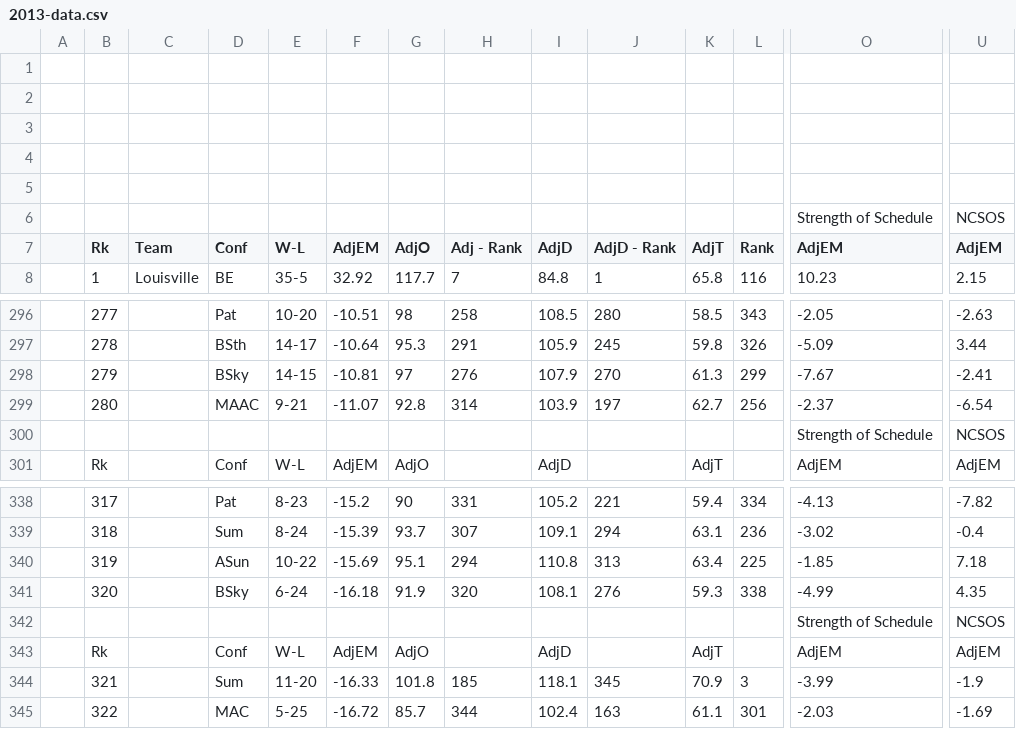
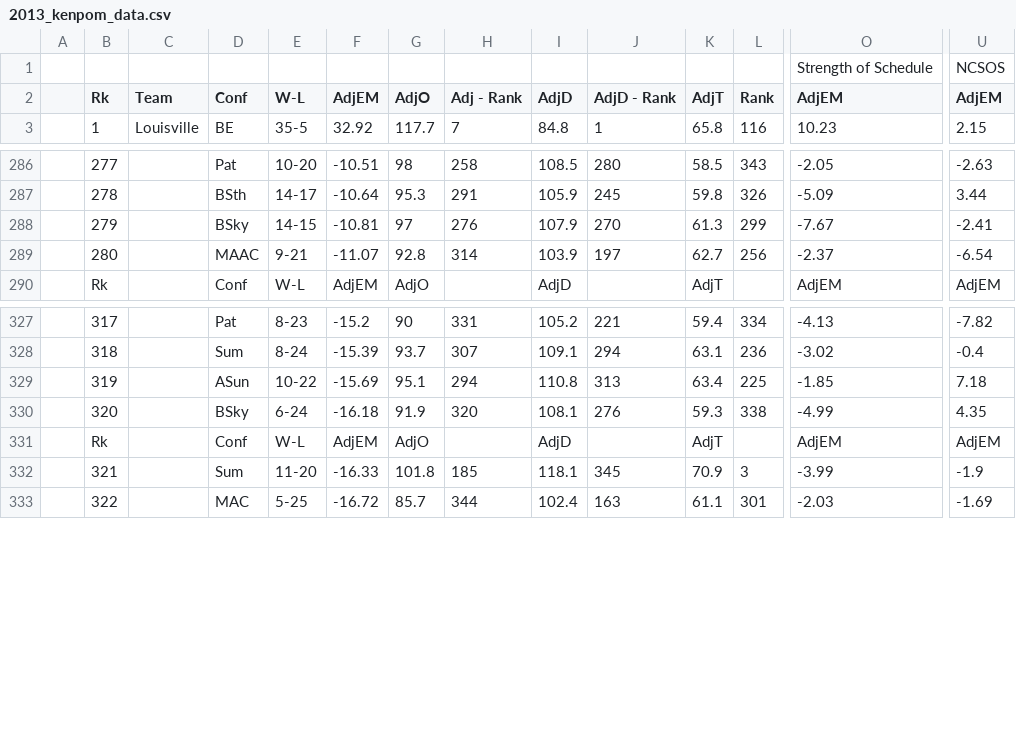
Before and after one commit to WolverineSportsAnalytics/Basketball2023, a CSV file: 2013_kenpom_data.csv (was 2013-data.csv), drawn as a sheet; only a part is shown, gaps mark what is left out; rows hold the shown columns only; the diff covers the shown part only; the diff names each change by its address in the sheet, - before the commit and + after, or states it on an @@ line.

```diff
--- a/2013-data.csv
+++ b/2013_kenpom_data.csv
-row 1: (empty)
-row 2: (empty)
-row 3: (empty)
-row 4: (empty)
-row 5: (empty)
-row 300:  |  |  |  |  |  |  |  |  |  |  |  | Strength of Schedule | NCSOS
-row 342:  |  |  |  |  |  |  |  |  |  |  |  | Strength of Schedule | NCSOS
```
Also changed, not shown: 5 removed rows elsewhere in this file.
